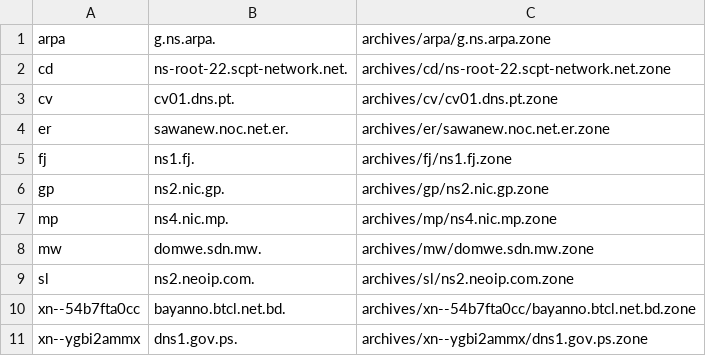
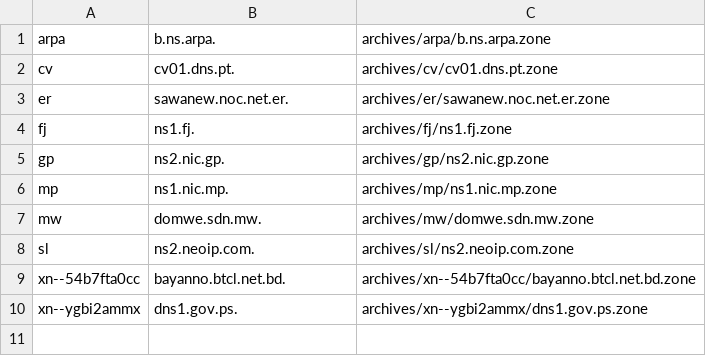
Before and after one commit to flotwig/TLDR-2, a TSV file: transferable_zones.tsv, drawn as a sheet.

```diff
--- a/transferable_zones.tsv
+++ b/transferable_zones.tsv
@@ -1,3 +1,2 @@
-arpa	g.ns.arpa.	archives/arpa/g.ns.arpa.zone
-cd	ns-root-22.scpt-network.net.	archives/cd/ns-root-22.scpt-network.net.zone
+arpa	b.ns.arpa.	archives/arpa/b.ns.arpa.zone
 cv	cv01.dns.pt.	archives/cv/cv01.dns.pt.zone
@@ -6,3 +5,3 @@ fj	ns1.fj.	archives/fj/ns1.fj.zone
 gp	ns2.nic.gp.	archives/gp/ns2.nic.gp.zone
-mp	ns4.nic.mp.	archives/mp/ns4.nic.mp.zone
+mp	ns1.nic.mp.	archives/mp/ns1.nic.mp.zone
 mw	domwe.sdn.mw.	archives/mw/domwe.sdn.mw.zone
```
Also changed, not shown: 5 other files.
